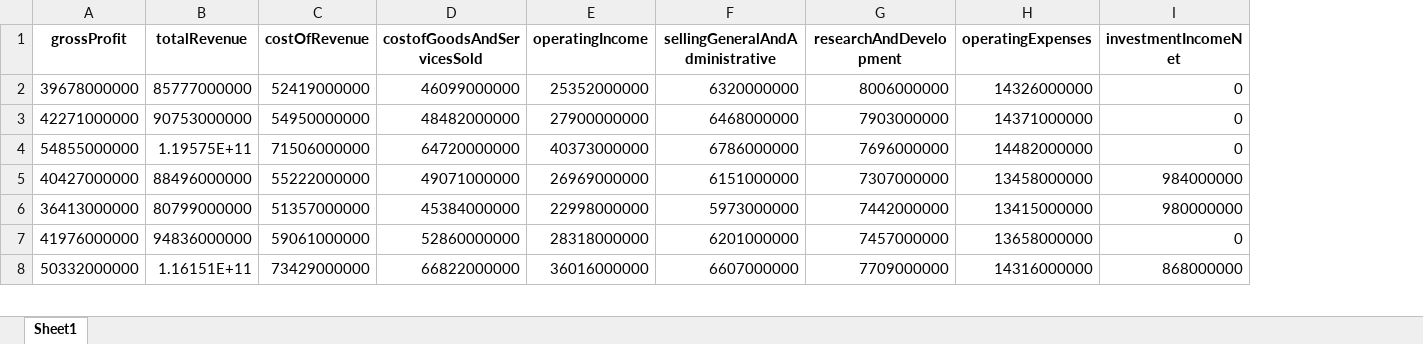
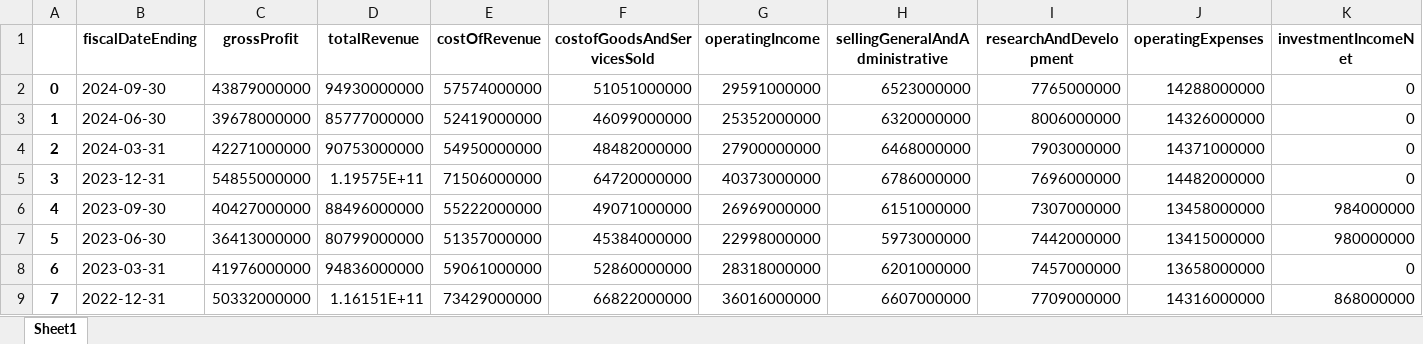
Before and after one commit to LeonardSchickedanz/DeepLearningYFinance, an Excel workbook: data/d_quarterly_income.xlsx, sheet Sheet1, drawn as a sheet; only a part is shown; values as stored, in another font and other column widths than the file's, no borders; addresses are those after the commit; rows hold the shown columns only; the diff names each change by its address in the sheet, - before the commit and + after, or states it on an @@ line.

```diff
--- a/data/d_quarterly_income.xlsx (sheet Sheet1)
+++ b/data/d_quarterly_income.xlsx (sheet Sheet1)
+column A, rows 3-9: 1 | 2 | 3 | 4 | 5 | 6 | 7
+column B (fiscalDateEnding), rows 3-9: 2024-06-30 | 2024-03-31 | 2023-12-31 | 2023-09-30 | 2023-06-30 | 2023-03-31 | 2022-12-31
+row 2: 0 | 2024-09-30 | 43879000000 | 94930000000 | 57574000000 | 51051000000 | 29591000000 | 6523000000 | 7765000000 | 14288000000 | 0
```
Also changed, not shown: data/d_quarterly_income_raw.xlsx, data/d_timeseries.xlsx, 4 other files.
